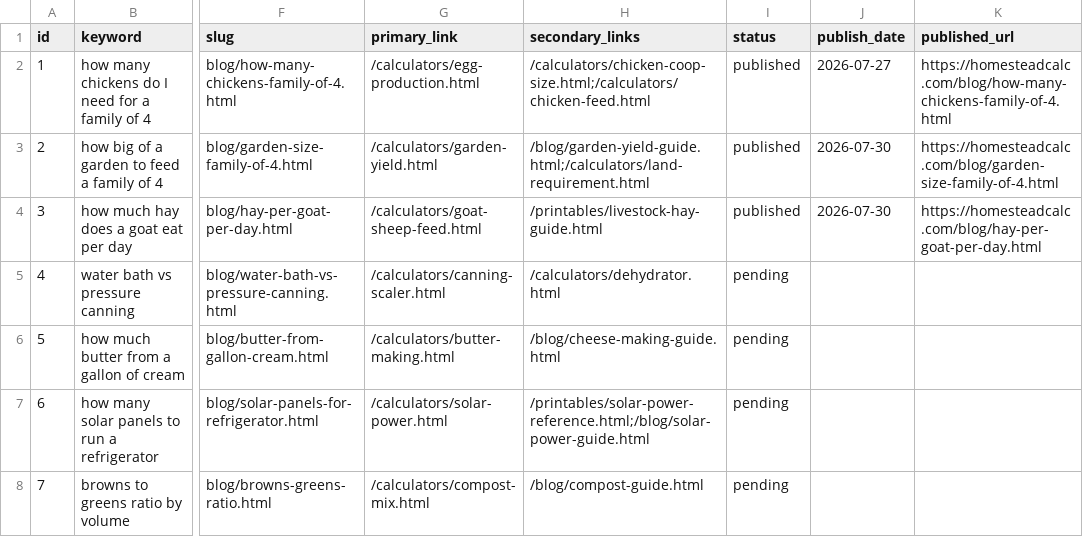
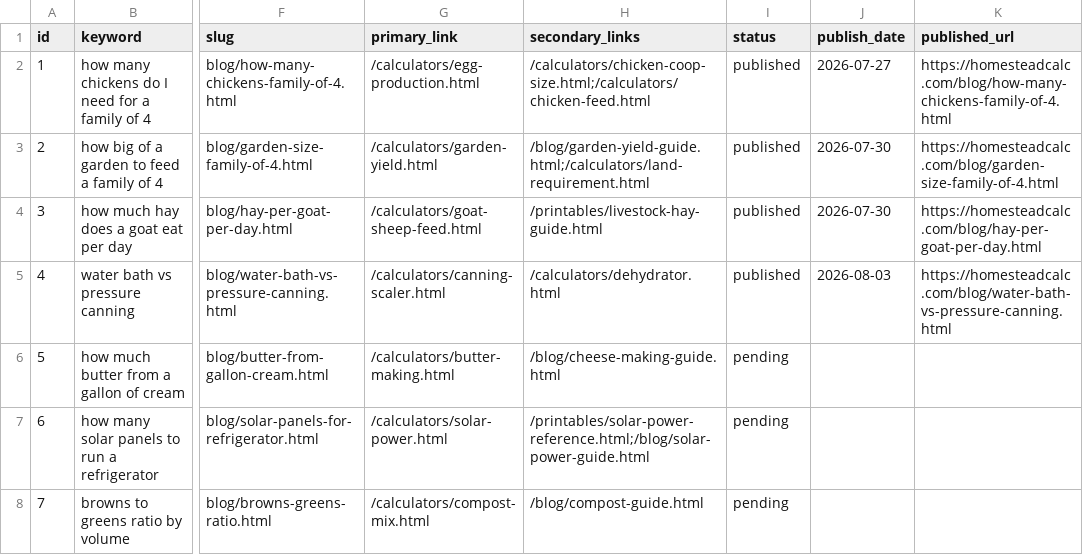
Before and after one commit to Zhou-Xiaoyong/homesteadcalc, a CSV file: seo/keyword-library.csv, drawn as a sheet; only a part is shown, gaps mark what is left out; the diff names each change by its address in the sheet, - before the commit and + after, or states it on an @@ line.

Commit message:
content: water bath vs pressure canning (kw #4)

```diff
--- a/seo/keyword-library.csv
+++ b/seo/keyword-library.csv
-I5 (status): pending
+I5 (status): published
-J5 (publish_date): (empty)
+J5 (publish_date): 2026-08-03
-K5 (published_url): (empty)
+K5 (published_url): https://homesteadcalc.com/blog/water-bath-vs-pressure-canning.html
```
Also changed, not shown: 6 other files.
